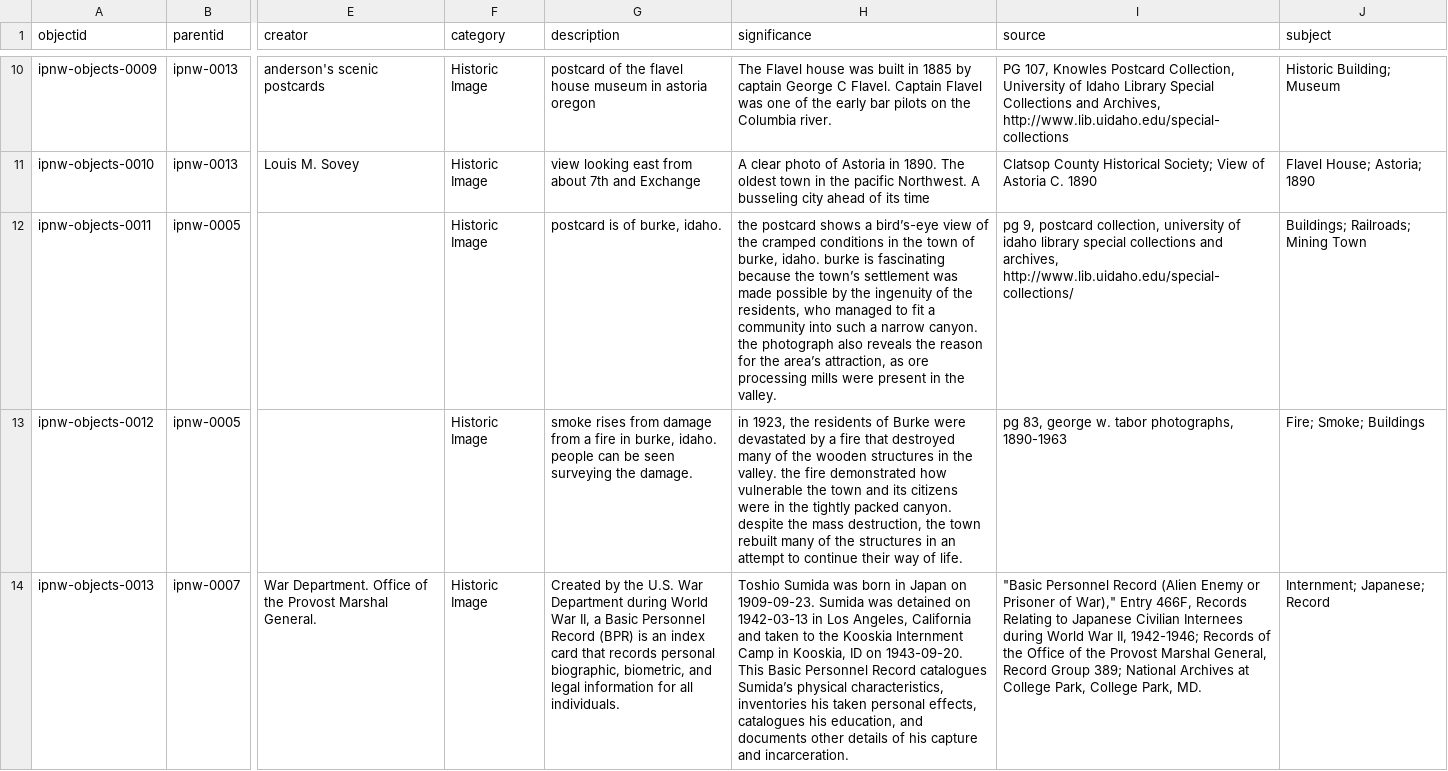
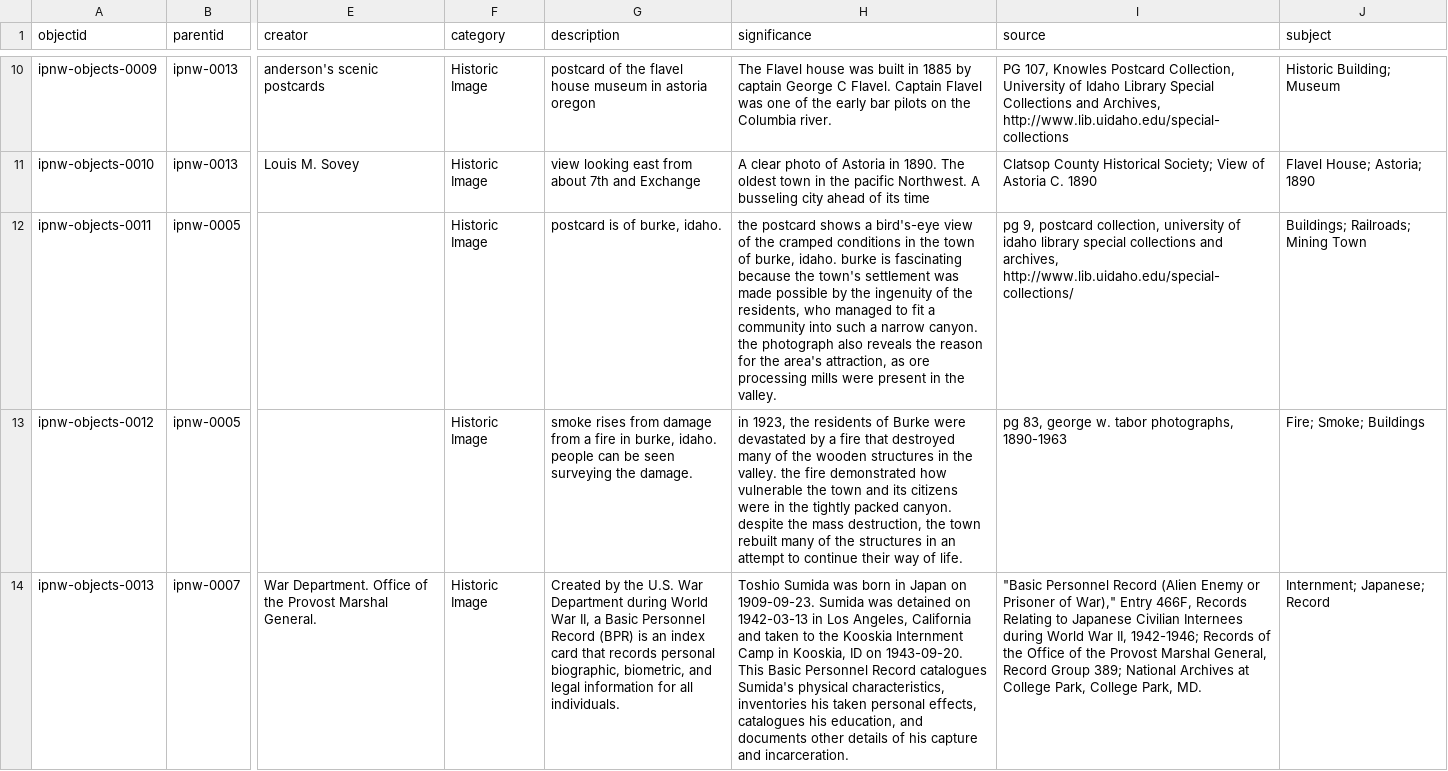
Before and after one commit to thecdil/peoples-ipnw, a CSV file: _data/ipnw_place_objects.csv, drawn as a sheet; only a part is shown, gaps mark what is left out; the diff covers the shown part only; the diff names each change by its address in the sheet, - before the commit and + after, or states it on an @@ line.

Commit message:
remove ambigious characters

```diff
--- a/_data/ipnw_place_objects.csv
+++ b/_data/ipnw_place_objects.csv
-H12 (significance): …shows a bird’s-eye view of the cramped conditions in the town of burke, idaho. burke is fascinating because the town’s settlement was made possible by the ingenuity of the residents, who managed to fit a community into such a narrow canyon. the photograph also reveals the reason for the area’s attraction, as…
+H12 (significance): …shows a bird's-eye view of the cramped conditions in the town of burke, idaho. burke is fascinating because the town's settlement was made possible by the ingenuity of the residents, who managed to fit a community into such a narrow canyon. the photograph also reveals the reason for the area's attraction, as…
-H14 (significance): …Record catalogues Sumida’s physical characteristics,…
+H14 (significance): …Record catalogues Sumida's physical characteristics,…
```
Also changed, not shown: 20 edited cells elsewhere in this file, _data/ipnw_places.csv.
